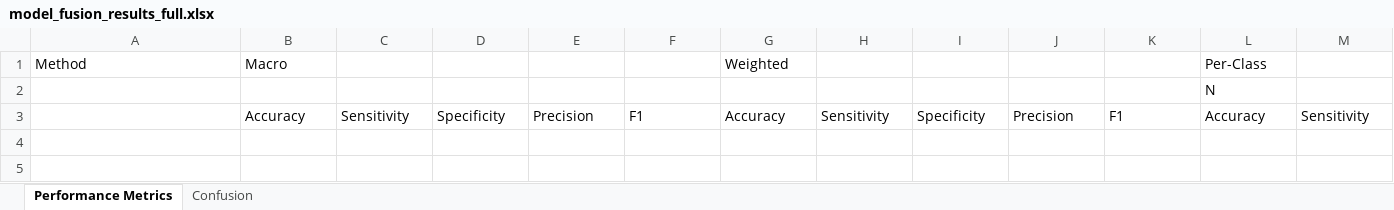
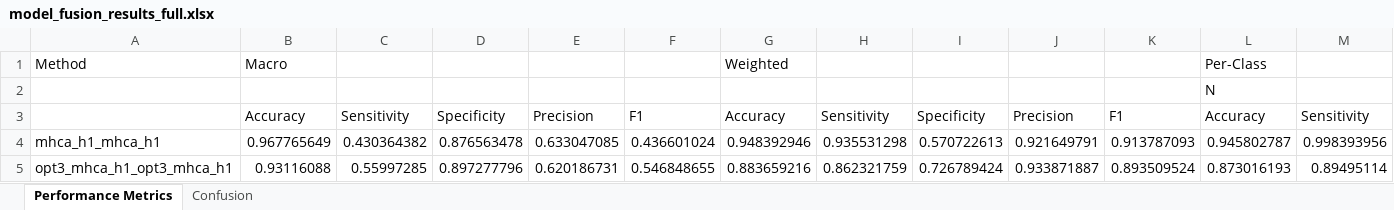
Before and after one commit to h4xryu/CrossAttention_MACNN_SE, an Excel workbook: model_fusion_results_full.xlsx, sheet Performance Metrics, drawn as a sheet; only a part is shown; values as stored, in another font and other column widths than the file's, no borders; rows hold the shown columns only; the diff names each change by its address in the sheet, - before the commit and + after, or states it on an @@ line.

```diff
--- a/model_fusion_results_full.xlsx (sheet Performance Metrics)
+++ b/model_fusion_results_full.xlsx (sheet Performance Metrics)
+row 4: mhca_h1_mhca_h1 | 0.967765649 | 0.430364382 | 0.876563478 | 0.633047085 | 0.436601024 | 0.948392946 | 0.935531298 | 0.570722613 | 0.921649791 | 0.913787093 | 0.945802787 | 0.998393956
+row 5: opt3_mhca_h1_opt3_mhca_h1 | 0.93116088 | 0.55997285 | 0.897277796 | 0.620186731 | 0.546848655 | 0.883659216 | 0.862321759 | 0.726789424 | 0.933871887 | 0.893509524 | 0.873016193 | 0.89495114
```
Also changed, not shown: sheet Confusion, 6 other files.
